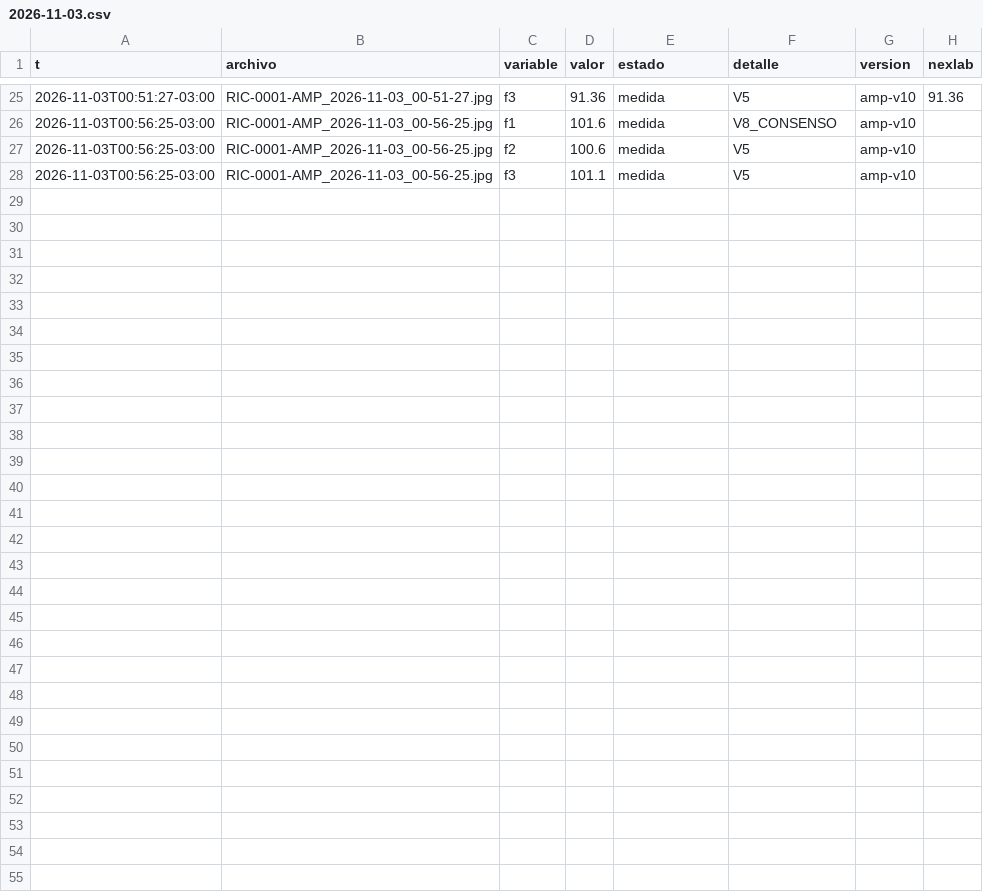
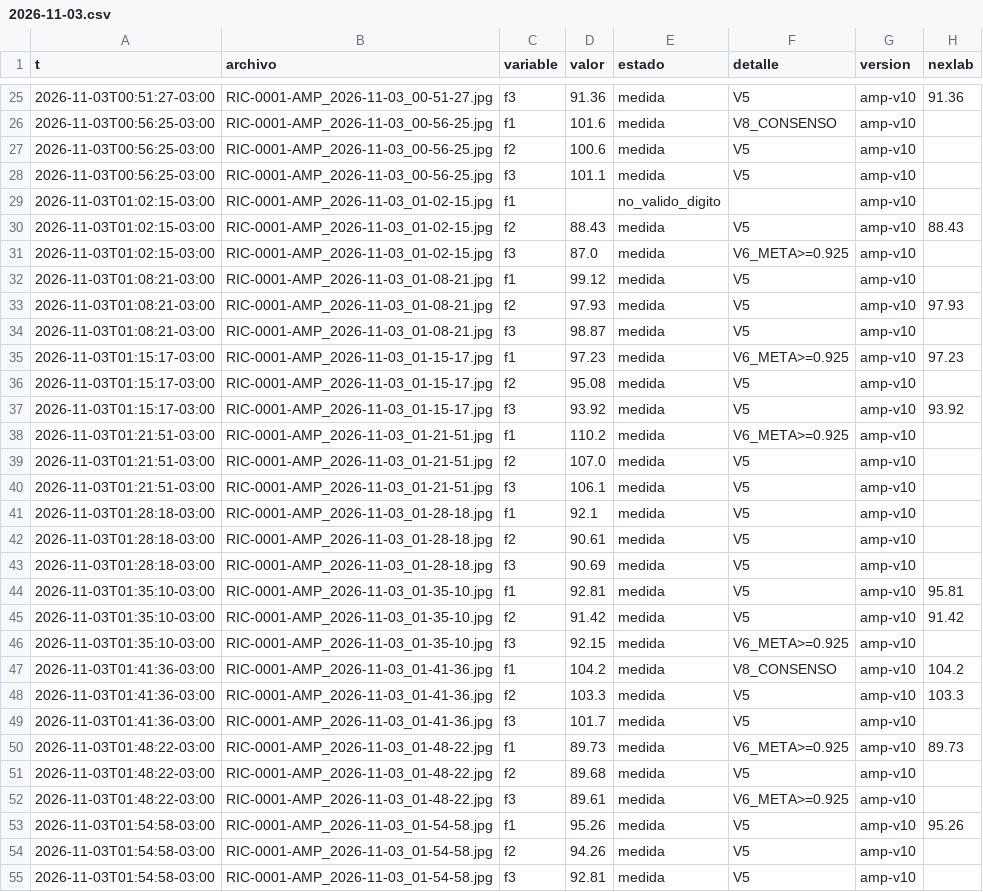
Before and after one commit to Andyyff/tesis-saman, a CSV file: datos/lecturas/amp/2026-11-03.csv, drawn as a sheet; only a part is shown, gaps mark what is left out; the diff names each change by its address in the sheet, - before the commit and + after, or states it on an @@ line.

```diff
--- a/datos/lecturas/amp/2026-11-03.csv
+++ b/datos/lecturas/amp/2026-11-03.csv
+row 29: 2026-11-03T01:02:15-03:00 | RIC-0001-AMP_2026-11-03_01-02-15.jpg | f1 |  | no_valido_digito |  | amp-v10
+row 30: 2026-11-03T01:02:15-03:00 | RIC-0001-AMP_2026-11-03_01-02-15.jpg | f2 | 88.43 | medida | V5 | amp-v10 | 88.43
+row 31: 2026-11-03T01:02:15-03:00 | RIC-0001-AMP_2026-11-03_01-02-15.jpg | f3 | 87.0 | medida | V6_META>=0.925 | amp-v10
+row 32: 2026-11-03T01:08:21-03:00 | RIC-0001-AMP_2026-11-03_01-08-21.jpg | f1 | 99.12 | medida | V5 | amp-v10
+row 33: 2026-11-03T01:08:21-03:00 | RIC-0001-AMP_2026-11-03_01-08-21.jpg | f2 | 97.93 | medida | V5 | amp-v10 | 97.93
+row 34: 2026-11-03T01:08:21-03:00 | RIC-0001-AMP_2026-11-03_01-08-21.jpg | f3 | 98.87 | medida | V5 | amp-v10
+row 35: 2026-11-03T01:15:17-03:00 | RIC-0001-AMP_2026-11-03_01-15-17.jpg | f1 | 97.23 | medida | V6_META>=0.925 | amp-v10 | 97.23
+row 36: 2026-11-03T01:15:17-03:00 | RIC-0001-AMP_2026-11-03_01-15-17.jpg | f2 | 95.08 | medida | V5 | amp-v10
+row 37: 2026-11-03T01:15:17-03:00 | RIC-0001-AMP_2026-11-03_01-15-17.jpg | f3 | 93.92 | medida | V5 | amp-v10 | 93.92
+row 38: 2026-11-03T01:21:51-03:00 | RIC-0001-AMP_2026-11-03_01-21-51.jpg | f1 | 110.2 | medida | V6_META>=0.925 | amp-v10
+row 39: 2026-11-03T01:21:51-03:00 | RIC-0001-AMP_2026-11-03_01-21-51.jpg | f2 | 107.0 | medida | V5 | amp-v10
+row 40: 2026-11-03T01:21:51-03:00 | RIC-0001-AMP_2026-11-03_01-21-51.jpg | f3 | 106.1 | medida | V5 | amp-v10
+row 41: 2026-11-03T01:28:18-03:00 | RIC-0001-AMP_2026-11-03_01-28-18.jpg | f1 | 92.1 | medida | V5 | amp-v10
+row 42: 2026-11-03T01:28:18-03:00 | RIC-0001-AMP_2026-11-03_01-28-18.jpg | f2 | 90.61 | medida | V5 | amp-v10
+row 43: 2026-11-03T01:28:18-03:00 | RIC-0001-AMP_2026-11-03_01-28-18.jpg | f3 | 90.69 | medida | V5 | amp-v10
+row 44: 2026-11-03T01:35:10-03:00 | RIC-0001-AMP_2026-11-03_01-35-10.jpg | f1 | 92.81 | medida | V5 | amp-v10 | 95.81
+row 45: 2026-11-03T01:35:10-03:00 | RIC-0001-AMP_2026-11-03_01-35-10.jpg | f2 | 91.42 | medida | V5 | amp-v10 | 91.42
+row 46: 2026-11-03T01:35:10-03:00 | RIC-0001-AMP_2026-11-03_01-35-10.jpg | f3 | 92.15 | medida | V6_META>=0.925 | amp-v10
+row 47: 2026-11-03T01:41:36-03:00 | RIC-0001-AMP_2026-11-03_01-41-36.jpg | f1 | 104.2 | medida | V8_CONSENSO | amp-v10 | 104.2
+row 48: 2026-11-03T01:41:36-03:00 | RIC-0001-AMP_2026-11-03_01-41-36.jpg | f2 | 103.3 | medida | V5 | amp-v10 | 103.3
+row 49: 2026-11-03T01:41:36-03:00 | RIC-0001-AMP_2026-11-03_01-41-36.jpg | f3 | 101.7 | medida | V5 | amp-v10
+row 50: 2026-11-03T01:48:22-03:00 | RIC-0001-AMP_2026-11-03_01-48-22.jpg | f1 | 89.73 | medida | V6_META>=0.925 | amp-v10 | 89.73
+row 51: 2026-11-03T01:48:22-03:00 | RIC-0001-AMP_2026-11-03_01-48-22.jpg | f2 | 89.68 | medida | V5 | amp-v10
+row 52: 2026-11-03T01:48:22-03:00 | RIC-0001-AMP_2026-11-03_01-48-22.jpg | f3 | 89.61 | medida | V6_META>=0.925 | amp-v10
+row 53: 2026-11-03T01:54:58-03:00 | RIC-0001-AMP_2026-11-03_01-54-58.jpg | f1 | 95.26 | medida | V5 | amp-v10 | 95.26
+row 54: 2026-11-03T01:54:58-03:00 | RIC-0001-AMP_2026-11-03_01-54-58.jpg | f2 | 94.26 | medida | V5 | amp-v10
+row 55: 2026-11-03T01:54:58-03:00 | RIC-0001-AMP_2026-11-03_01-54-58.jpg | f3 | 92.81 | medida | V5 | amp-v10
```
Also changed, not shown: datos/lecturas/left/2026-11-03.csv, datos/lecturas/top/2026-11-03.csv, 8 other files.
